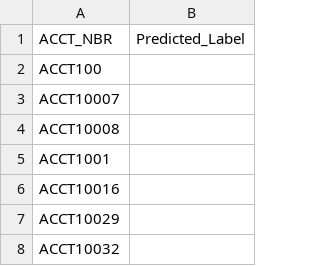
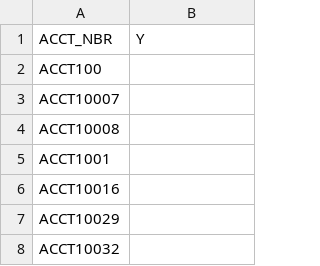
Before and after one commit to maofang123/AWS_UAV, a CSV file: result/B_台新金控_UAV_test_result.csv, drawn as a sheet; only a part is shown.

```diff
--- a/result/B_台新金控_UAV_test_result.csv
+++ b/result/B_台新金控_UAV_test_result.csv
@@ -1,2 +1,2 @@
-ACCT_NBR,Predicted_Label
+ACCT_NBR,Y
 ACCT100,
```
Also changed, not shown: 1 other file.
